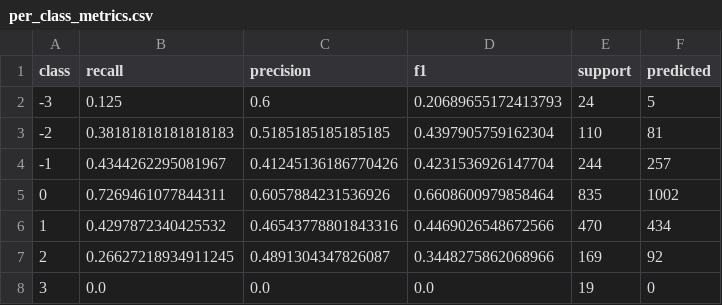
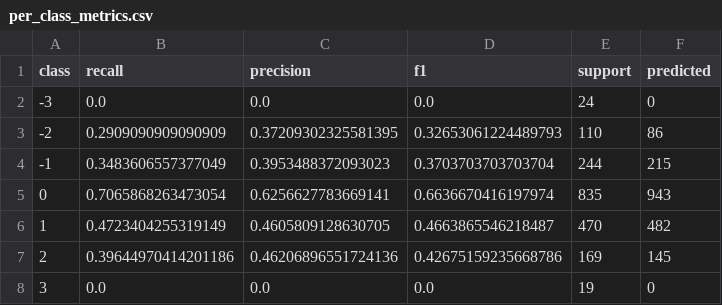
Before and after one commit to buildmycs/ALMT, a CSV file: ckpt/ALMT_MOSEI_Dual_C4_Intensity/acc7_validation_regression/per_class_metrics.csv, drawn as a sheet.

```diff
--- a/ckpt/ALMT_MOSEI_Dual_C4_Intensity/acc7_validation_regression/per_class_metrics.csv
+++ b/ckpt/ALMT_MOSEI_Dual_C4_Intensity/acc7_validation_regression/per_class_metrics.csv
@@ -1,8 +1,8 @@
 class,recall,precision,f1,support,predicted
--3,0.125,0.6,0.20689655172413793,24,5
--2,0.38181818181818183,0.5185185185185185,0.4397905759162304,110,81
--1,0.4344262295081967,0.41245136186770426,0.4231536926147704,244,257
-0,0.7269461077844311,0.6057884231536926,0.6608600979858464,835,1002
-1,0.4297872340425532,0.46543778801843316,0.4469026548672566,470,434
-2,0.26627218934911245,0.4891304347826087,0.3448275862068966,169,92
+-3,0.0,0.0,0.0,24,0
+-2,0.2909090909090909,0.37209302325581395,0.32653061224489793,110,86
+-1,0.3483606557377049,0.3953488372093023,0.3703703703703704,244,215
+0,0.7065868263473054,0.6256627783669141,0.6636670416197974,835,943
+1,0.4723404255319149,0.4605809128630705,0.4663865546218487,470,482
+2,0.39644970414201186,0.46206896551724136,0.42675159235668786,169,145
 3,0.0,0.0,0.0,19,0
```
Also changed, not shown: ckpt/ALMT_MOSEI_Dual_C4_Intensity/acc7_validation_regression/confusion_row_normalized.csv, ckpt/ALMT_MOSEI_Dual_C4_Intensity/acc7_validation_regression/sample_diagnostics.csv, 17 other files.
